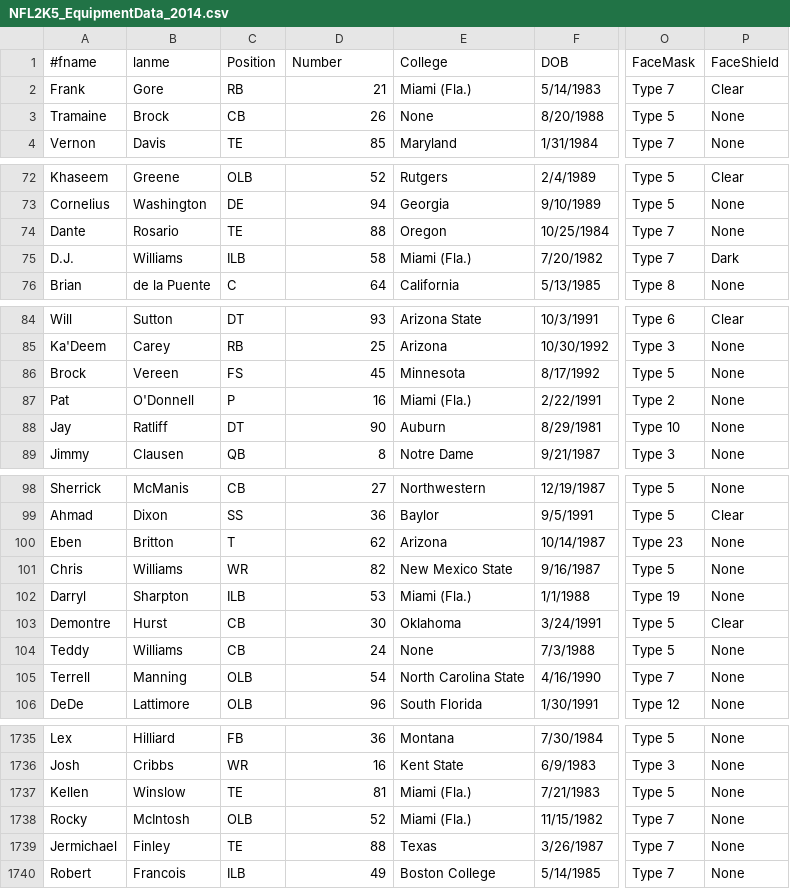
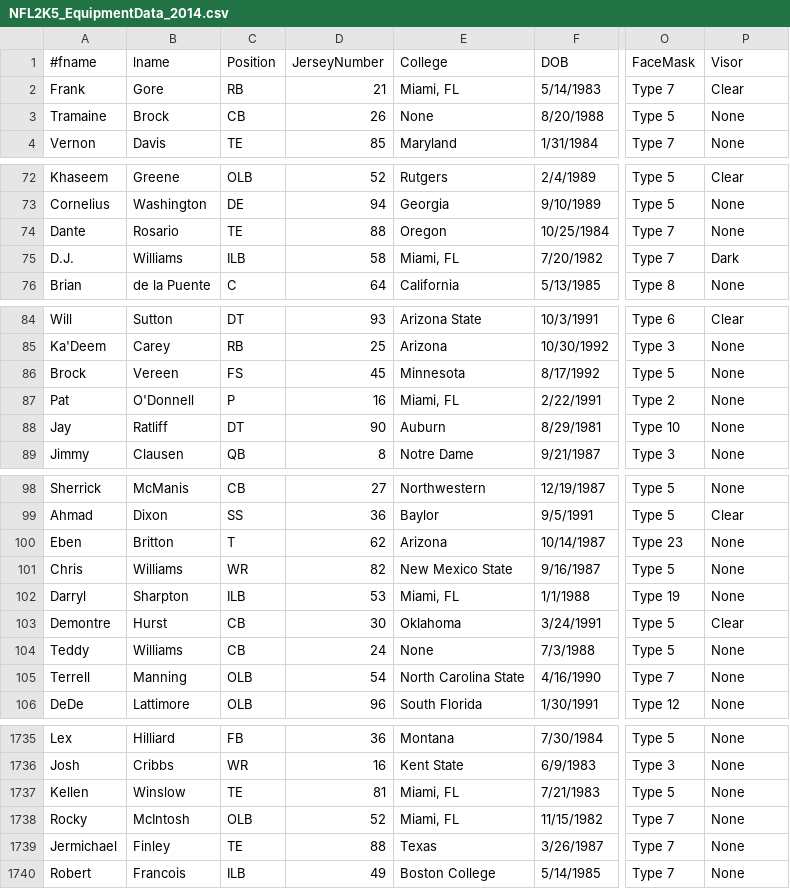
Before and after one commit to BAD-AL/MaddenConverter, a CSV file: MaddenConverter/bin/Debug/NFL2K5_EquipmentData_2014.csv, drawn as a sheet; only a part is shown, gaps mark what is left out; the diff covers the shown part only; the diff names each change by its address in the sheet, - before the commit and + after, or states it on an @@ line.

```diff
--- a/MaddenConverter/bin/Debug/NFL2K5_EquipmentData_2014.csv
+++ b/MaddenConverter/bin/Debug/NFL2K5_EquipmentData_2014.csv
-B1: lanme
+B1: lname
-D1: Number
+D1: JerseyNumber
-P1: FaceShield
+P1: Visor
-E2 (College): Miami (Fla.)
+E2 (College): Miami, FL
-E75 (College): Miami (Fla.)
+E75 (College): Miami, FL
-E87 (College): Miami (Fla.)
+E87 (College): Miami, FL
-E102 (College): Miami (Fla.)
+E102 (College): Miami, FL
-E1737:E1738 (College): Miami (Fla.)
+E1737:E1738 (College): Miami, FL
```
Also changed, not shown: 35 edited cells elsewhere in this file, 9 other files.
